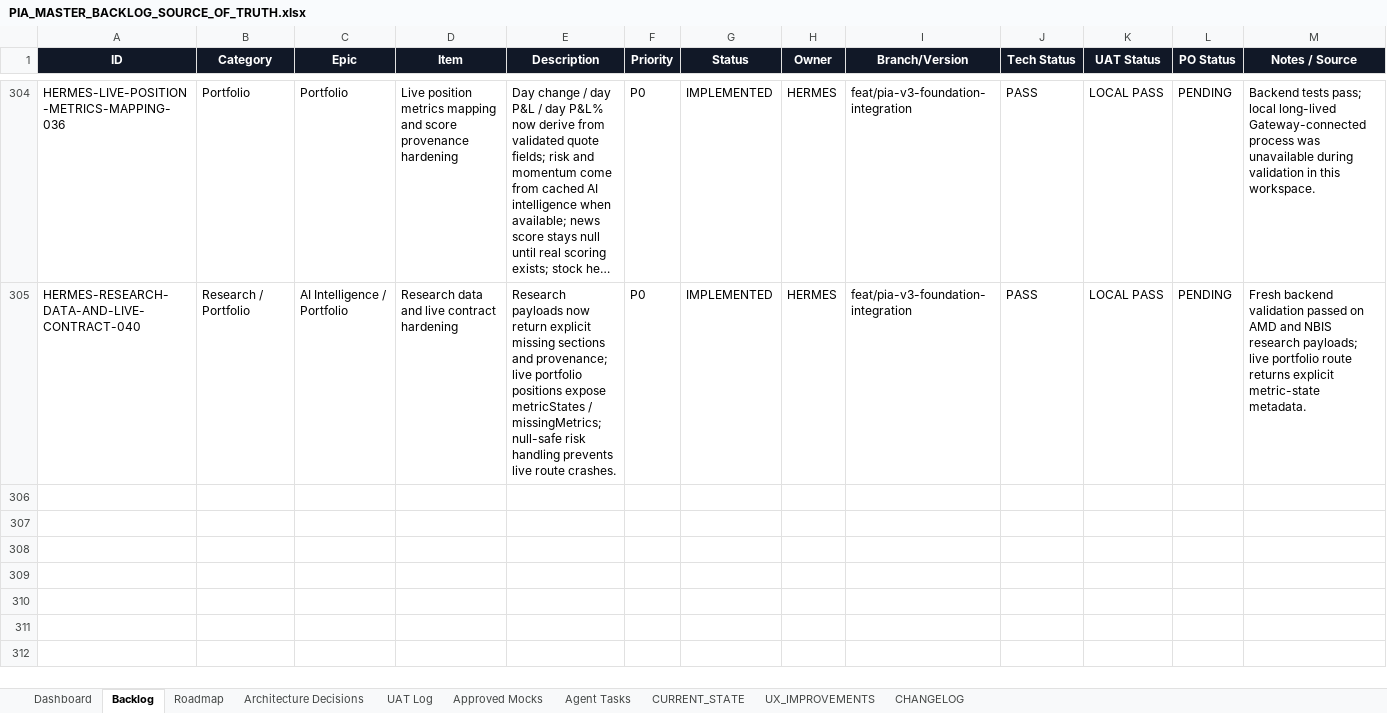
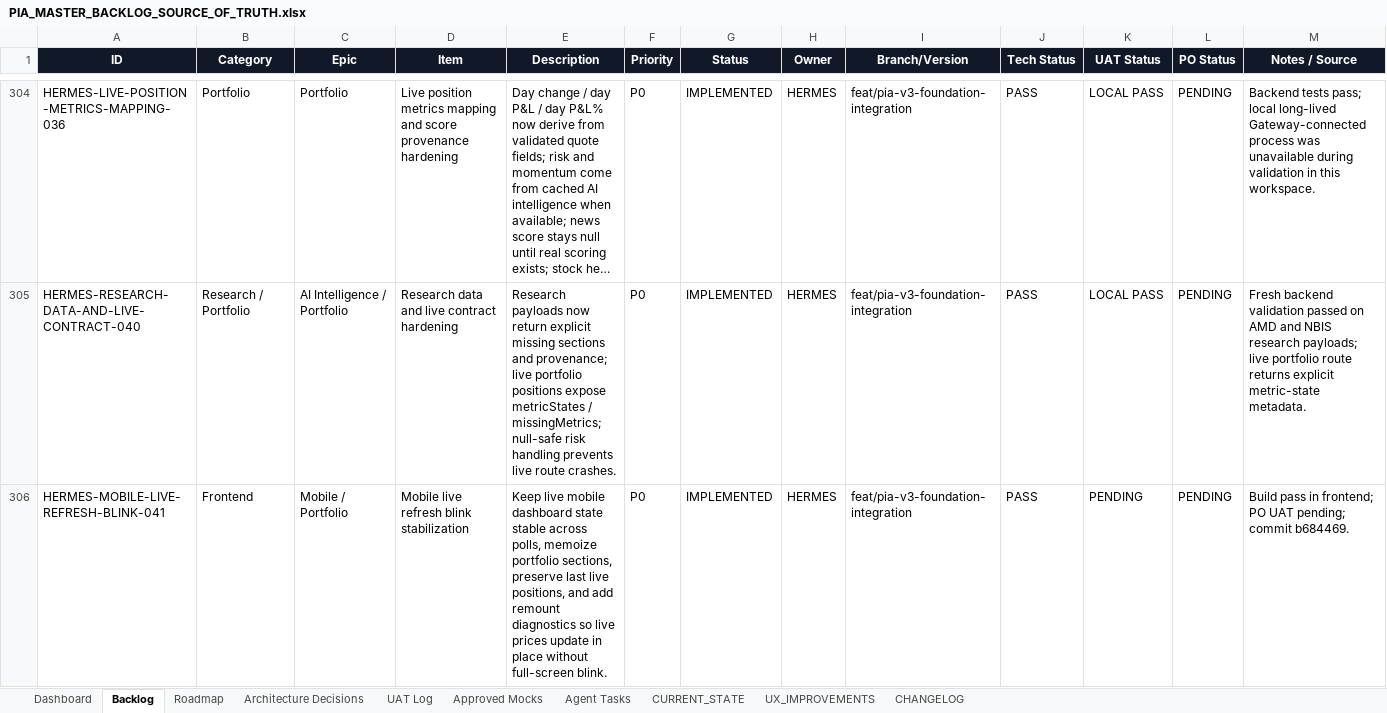
Before and after one commit to parmpr-ai/personal-investment-agent, an Excel workbook: docs/PIA_MASTER_BACKLOG_SOURCE_OF_TRUTH.xlsx, sheet Backlog, drawn as a sheet; only a part is shown, gaps mark what is left out; long unchanged cells end in …; values as stored, in another font and other column widths than the file's, no borders; conditional formats and table styles not drawn; the diff names each change by its address in the sheet, - before the commit and + after, or states it on an @@ line.

Commit message:
docs: sync workbook for mobile refresh stabilization

```diff
--- a/docs/PIA_MASTER_BACKLOG_SOURCE_OF_TRUTH.xlsx (sheet Backlog)
+++ b/docs/PIA_MASTER_BACKLOG_SOURCE_OF_TRUTH.xlsx (sheet Backlog)
+row 306: HERMES-MOBILE-LIVE-REFRESH-BLINK-041 | Frontend | Mobile / Portfolio | Mobile live refresh blink stabilization | Keep live mobile dashboard state stable across polls, memoize portfolio sections, preserve last live positions, and add remount diagnostics so live prices update in place without full-screen blink. | P0 | IMPLEMENTED | HERMES | feat/pia-v3-foundation-integration | PASS | PENDING | PENDING | Build pass in frontend; PO UAT pending; commit b684469.
```
Also changed, not shown: sheet Agent Tasks, sheet UAT Log, sheet CHANGELOG, sheet CURRENT_STATE.
